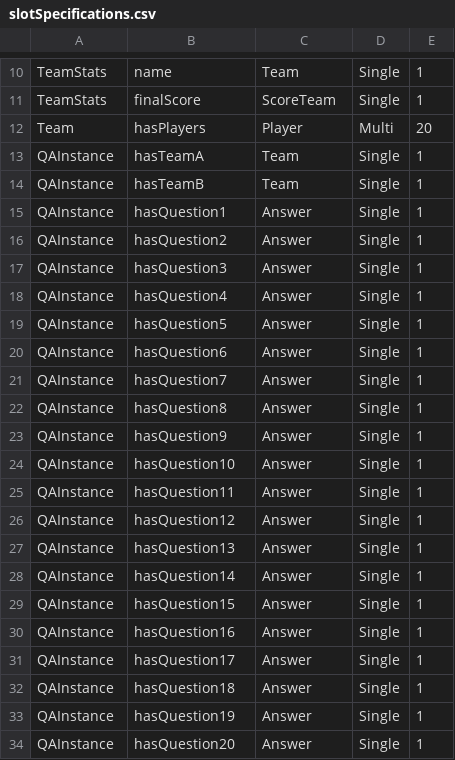
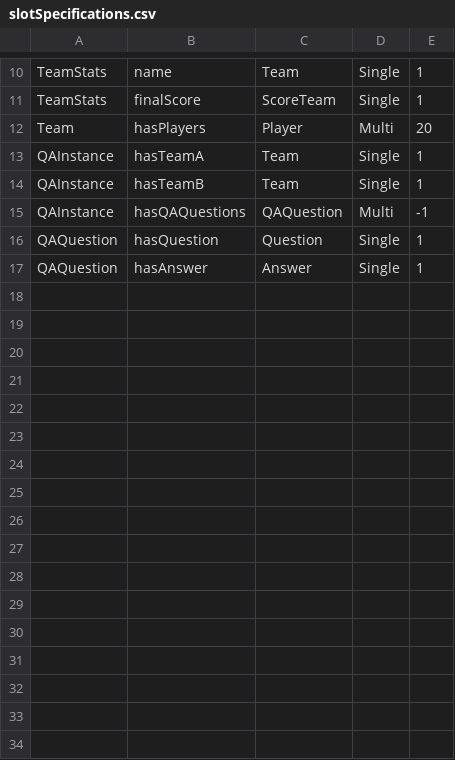
Before and after one commit to hterhors/SemanticMachineReading, a CSV file: src/main/resources/examples/olp2/de/specs/csv/slotSpecifications.csv, drawn as a sheet; only a part is shown, gaps mark what is left out; the diff covers the shown part only.

Commit message:
Add more Questions to QA Dataset

```diff
--- a/src/main/resources/examples/olp2/de/specs/csv/slotSpecifications.csv
+++ b/src/main/resources/examples/olp2/de/specs/csv/slotSpecifications.csv
@@ -14,21 +14,4 @@ QAInstance	hasTeamA	Team	Single	1
 QAInstance	hasTeamB	Team	Single	1
-QAInstance	hasQuestion1	Answer	Single	1
-QAInstance	hasQuestion2	Answer	Single	1
-QAInstance	hasQuestion3	Answer	Single	1
-QAInstance	hasQuestion4	Answer	Single	1
-QAInstance	hasQuestion5	Answer	Single	1
-QAInstance	hasQuestion6	Answer	Single	1
-QAInstance	hasQuestion7	Answer	Single	1
-QAInstance	hasQuestion8	Answer	Single	1
-QAInstance	hasQuestion9	Answer	Single	1
-QAInstance	hasQuestion10	Answer	Single	1
-QAInstance	hasQuestion11	Answer	Single	1
-QAInstance	hasQuestion12	Answer	Single	1
-QAInstance	hasQuestion13	Answer	Single	1
-QAInstance	hasQuestion14	Answer	Single	1
-QAInstance	hasQuestion15	Answer	Single	1
-QAInstance	hasQuestion16	Answer	Single	1
-QAInstance	hasQuestion17	Answer	Single	1
-QAInstance	hasQuestion18	Answer	Single	1
-QAInstance	hasQuestion19	Answer	Single	1
-QAInstance	hasQuestion20	Answer	Single	1
+QAInstance	hasQAQuestions	QAQuestion	Multi	-1
+QAQuestion	hasQuestion	Question	Single	1
+QAQuestion	hasAnswer	Answer	Single	1
```
Also changed, not shown: 11 removed rows elsewhere in this file, src/main/resources/examples/olp2/de/specs/csv/entitySpecifications.csv, 9 other files.
